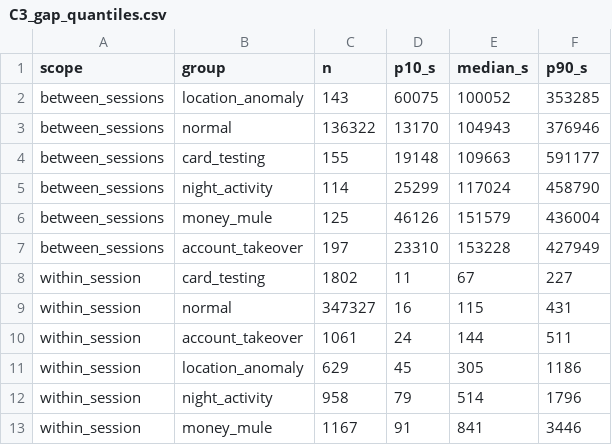
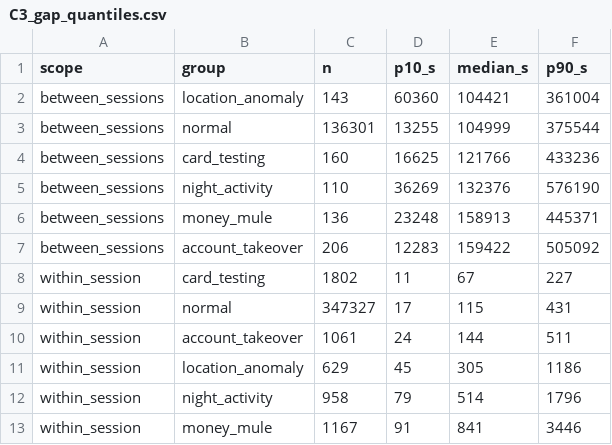
Before and after one commit to MingyangHan-1021/DSAN6000-Project, a CSV file: eda/output/C3_gap_quantiles.csv, drawn as a sheet.

```diff
--- a/eda/output/C3_gap_quantiles.csv
+++ b/eda/output/C3_gap_quantiles.csv
@@ -1,10 +1,10 @@
 scope,group,n,p10_s,median_s,p90_s
-between_sessions,location_anomaly,143,60075,100052,353285
-between_sessions,normal,136322,13170,104943,376946
-between_sessions,card_testing,155,19148,109663,591177
-between_sessions,night_activity,114,25299,117024,458790
-between_sessions,money_mule,125,46126,151579,436004
-between_sessions,account_takeover,197,23310,153228,427949
+between_sessions,location_anomaly,143,60360,104421,361004
+between_sessions,normal,136301,13255,104999,375544
+between_sessions,card_testing,160,16625,121766,433236
+between_sessions,night_activity,110,36269,132376,576190
+between_sessions,money_mule,136,23248,158913,445371
+between_sessions,account_takeover,206,12283,159422,505092
 within_session,card_testing,1802,11,67,227
-within_session,normal,347327,16,115,431
+within_session,normal,347327,17,115,431
 within_session,account_takeover,1061,24,144,511
```
Also changed, not shown: eda/output/C1_daily.csv, eda/output/C2_hour_dow.csv, 17 other files.
